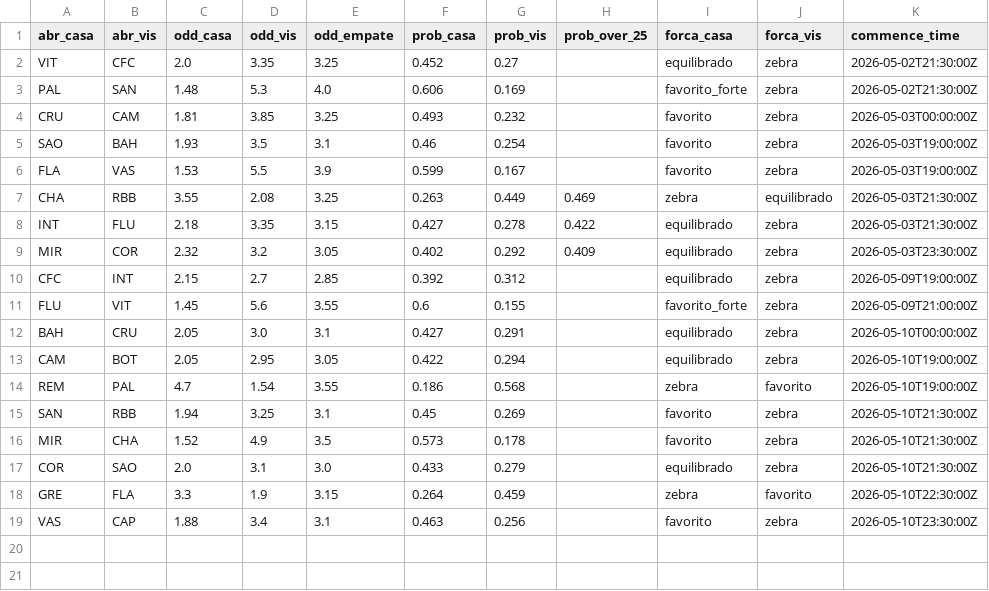
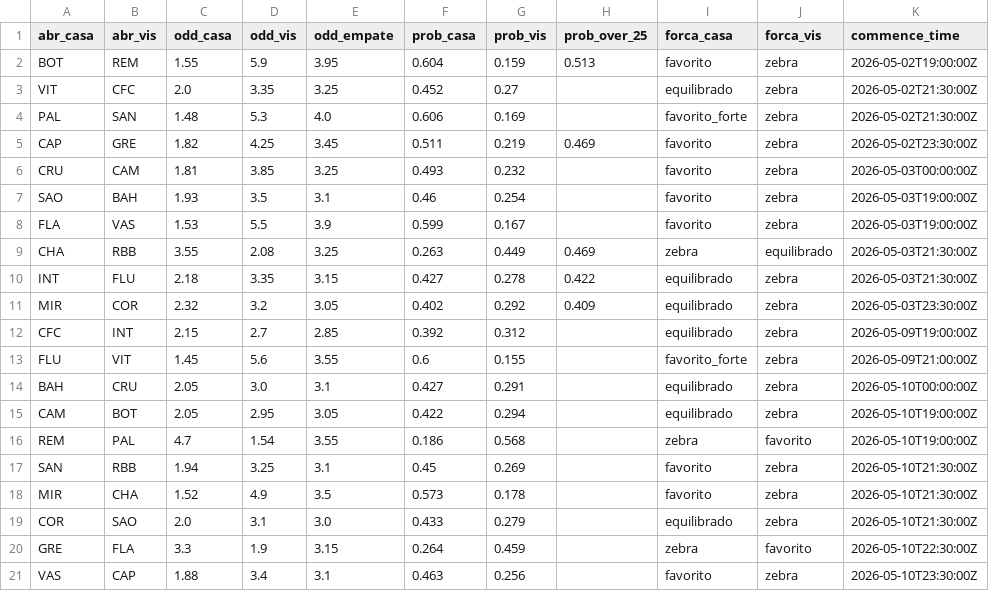
Before and after one commit to FilipeNamorato/extracaoCartola, a CSV file: docs/data/current/odds.csv, drawn as a sheet.

```diff
--- a/docs/data/current/odds.csv
+++ b/docs/data/current/odds.csv
@@ -1,4 +1,6 @@
 abr_casa,abr_vis,odd_casa,odd_vis,odd_empate,prob_casa,prob_vis,prob_over_25,forca_casa,forca_vis,commence_time
+BOT,REM,1.55,5.9,3.95,0.604,0.159,0.513,favorito,zebra,2026-05-02T19:00:00Z
 VIT,CFC,2.0,3.35,3.25,0.452,0.27,,equilibrado,zebra,2026-05-02T21:30:00Z
 PAL,SAN,1.48,5.3,4.0,0.606,0.169,,favorito_forte,zebra,2026-05-02T21:30:00Z
+CAP,GRE,1.82,4.25,3.45,0.511,0.219,0.469,favorito,zebra,2026-05-02T23:30:00Z
 CRU,CAM,1.81,3.85,3.25,0.493,0.232,,favorito,zebra,2026-05-03T00:00:00Z
```
Also changed, not shown: docs/data/current/atletas.csv, docs/data/current/partidas.csv, 14 other files.
